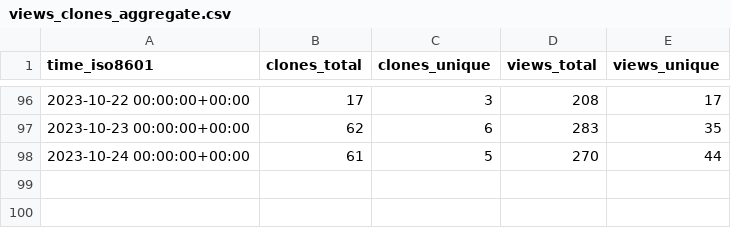
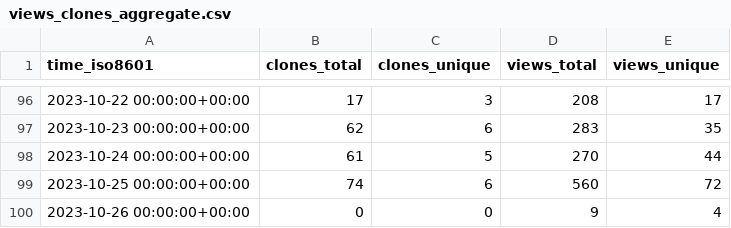
Before and after one commit to DhanushNehru/superduperdb, a CSV file: SuperDuperDB/superduperdb/ghrs-data/views_clones_aggregate.csv, drawn as a sheet; only a part is shown, gaps mark what is left out; the diff names each change by its address in the sheet, - before the commit and + after, or states it on an @@ line.

```diff
--- a/SuperDuperDB/superduperdb/ghrs-data/views_clones_aggregate.csv
+++ b/SuperDuperDB/superduperdb/ghrs-data/views_clones_aggregate.csv
+row 99: 2023-10-25 00:00:00+00:00 | 74 | 6 | 560 | 72
+row 100: 2023-10-26 00:00:00+00:00 | 0 | 0 | 9 | 4
```
Also changed, not shown: 1 other file.
